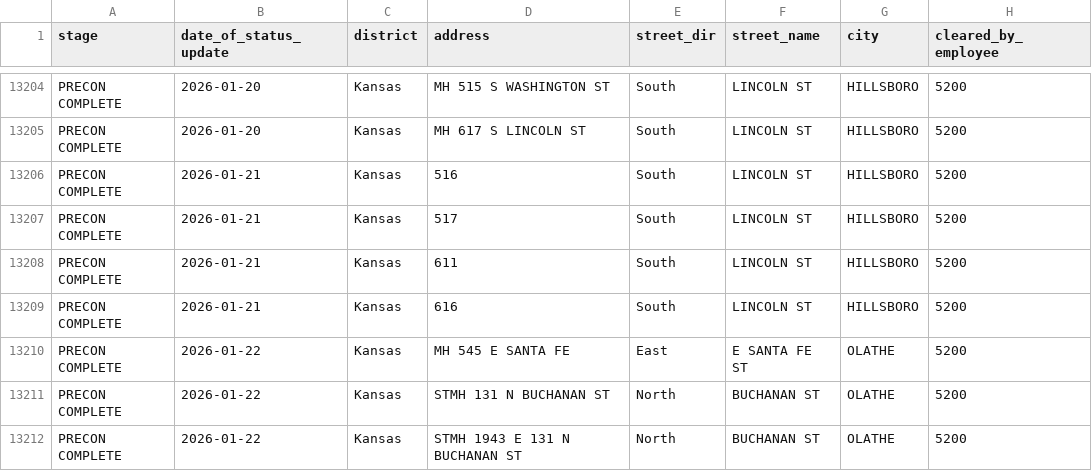
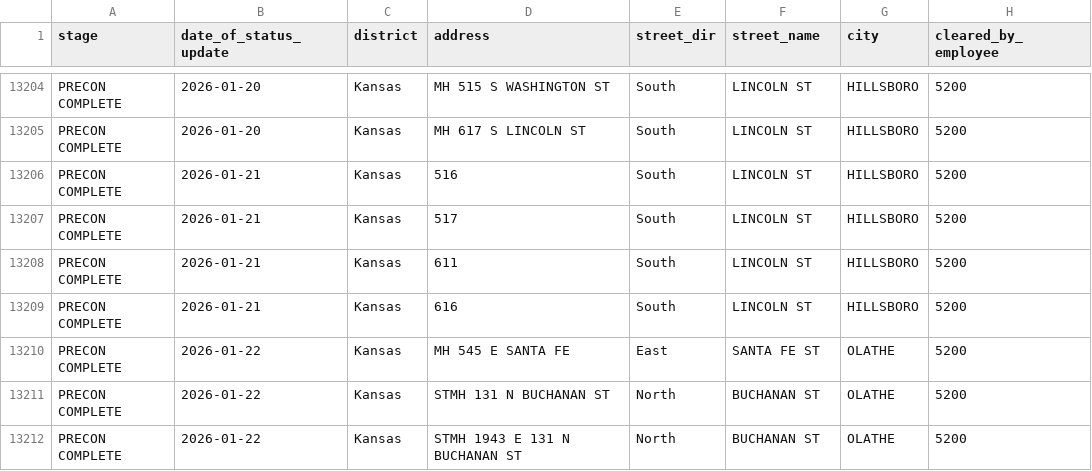
Before and after one commit to veasman/gis-data-viewer, a CSV file: data/normalized/ATMOS KS__Master ATMOS KS 2023.csv, drawn as a sheet; only a part is shown, gaps mark what is left out.

```diff
--- a/data/normalized/ATMOS KS__Master ATMOS KS 2023.csv
+++ b/data/normalized/ATMOS KS__Master ATMOS KS 2023.csv
@@ -13209,3 +13209,3 @@ PRECON COMPLETE,2026-01-21,Kansas,611,South,LINCOLN ST,HILLSBORO,5200
 PRECON COMPLETE,2026-01-21,Kansas,616,South,LINCOLN ST,HILLSBORO,5200
-PRECON COMPLETE,2026-01-22,Kansas,MH 545 E SANTA FE,East,E SANTA FE ST,OLATHE,5200
+PRECON COMPLETE,2026-01-22,Kansas,MH 545 E SANTA FE,East,SANTA FE ST,OLATHE,5200
 PRECON COMPLETE,2026-01-22,Kansas,STMH 131 N BUCHANAN ST,North,BUCHANAN ST,OLATHE,5200
```
Also changed, not shown: data/normalized/ATMOS CO__Master ATMOS CO 2023.csv, data/normalized/PRECON_Master__Precon 2022.csv, 1 other file.
